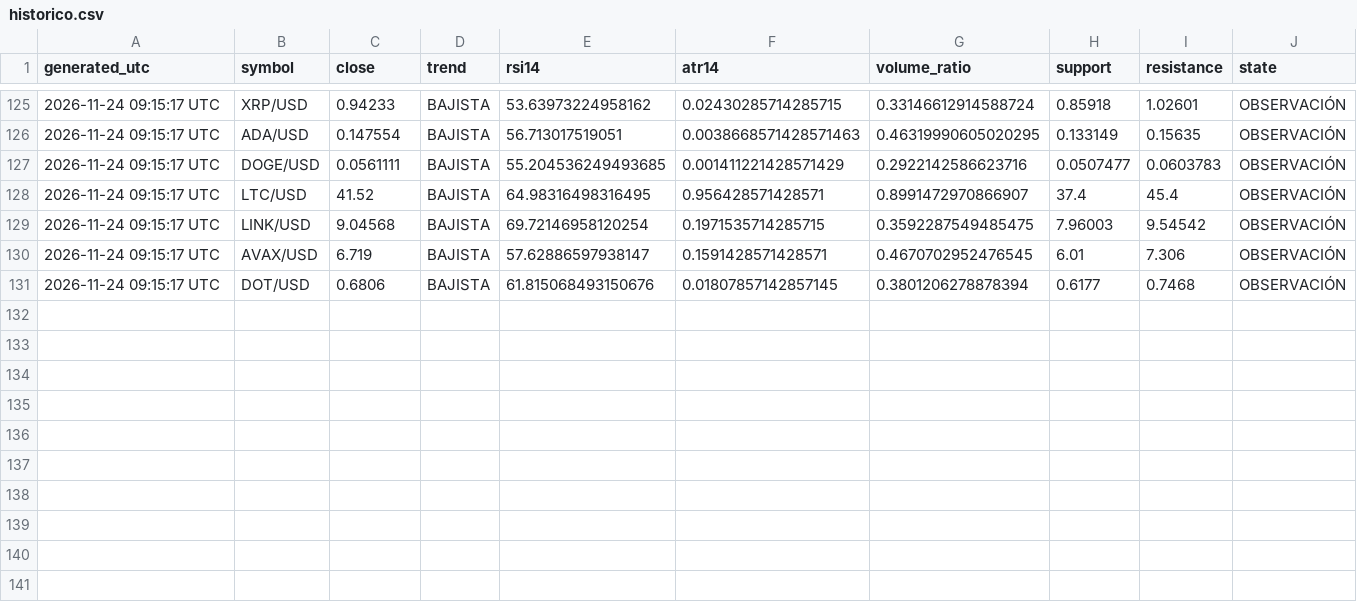
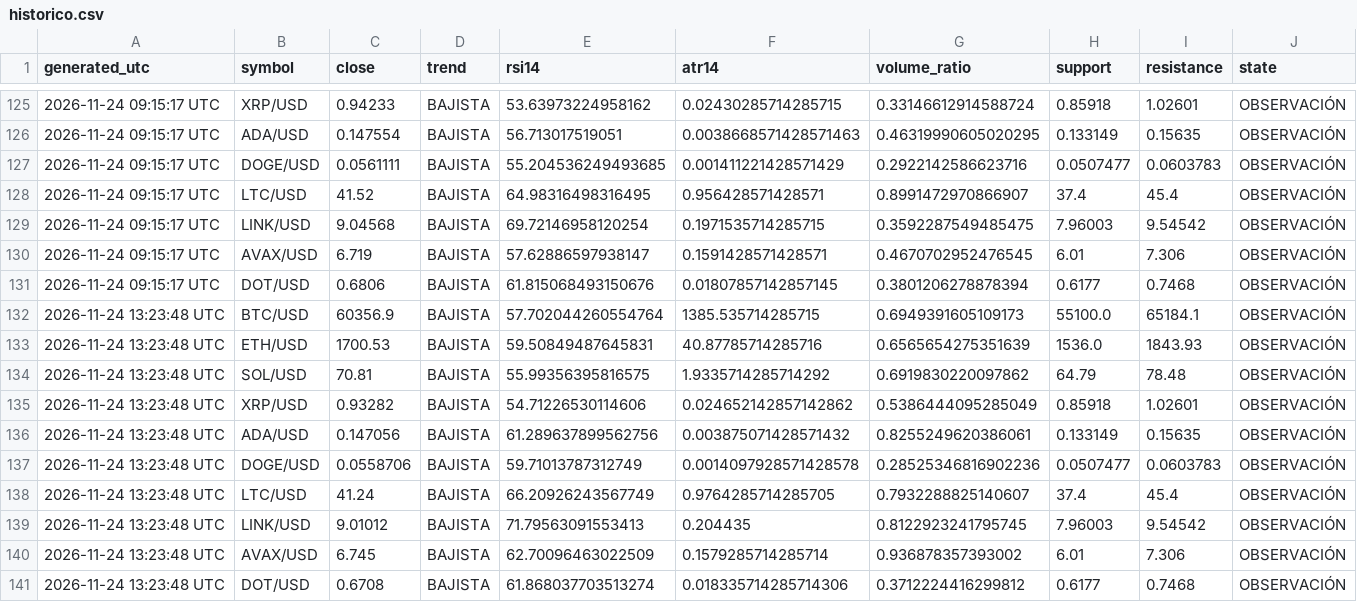
Before and after one commit to alexalcala23aa-cyber/cryptoresearch, a CSV file: reports/historico.csv, drawn as a sheet; only a part is shown, gaps mark what is left out.

```diff
--- a/reports/historico.csv
+++ b/reports/historico.csv
@@ -131 +131,11 @@ generated_utc,symbol,close,trend,rsi14,atr14,volume_ratio,support,resistance,sta
 2026-11-24 09:15:17 UTC,DOT/USD,0.6806,BAJISTA,61.815068493150676,0.01807857142857145,0.3801206278878394,0.6177,0.7468,OBSERVACIÓN
+2026-11-24 13:23:48 UTC,BTC/USD,60356.9,BAJISTA,57.702044260554764,1385.535714285715,0.6949391605109173,55100.0,65184.1,OBSERVACIÓN
+2026-11-24 13:23:48 UTC,ETH/USD,1700.53,BAJISTA,59.50849487645831,40.87785714285716,0.6565654275351639,1536.0,1843.93,OBSERVACIÓN
+2026-11-24 13:23:48 UTC,SOL/USD,70.81,BAJISTA,55.99356395816575,1.9335714285714292,0.6919830220097862,64.79,78.48,OBSERVACIÓN
+2026-11-24 13:23:48 UTC,XRP/USD,0.93282,BAJISTA,54.71226530114606,0.024652142857142862,0.5386444095285049,0.85918,1.02601,OBSERVACIÓN
+2026-11-24 13:23:48 UTC,ADA/USD,0.147056,BAJISTA,61.289637899562756,0.003875071428571432,0.8255249620386061,0.133149,0.15635,OBSERVACIÓN
+2026-11-24 13:23:48 UTC,DOGE/USD,0.0558706,BAJISTA,59.71013787312749,0.0014097928571428578,0.28525346816902236,0.0507477,0.0603783,OBSERVACIÓN
+2026-11-24 13:23:48 UTC,LTC/USD,41.24,BAJISTA,66.20926243567749,0.9764285714285705,0.7932288825140607,37.4,45.4,OBSERVACIÓN
+2026-11-24 13:23:48 UTC,LINK/USD,9.01012,BAJISTA,71.79563091553413,0.204435,0.8122923241795745,7.96003,9.54542,OBSERVACIÓN
+2026-11-24 13:23:48 UTC,AVAX/USD,6.745,BAJISTA,62.70096463022509,0.1579285714285714,0.936878357393002,6.01,7.306,OBSERVACIÓN
+2026-11-24 13:23:48 UTC,DOT/USD,0.6708,BAJISTA,61.868037703513274,0.018335714285714306,0.3712224416299812,0.6177,0.7468,OBSERVACIÓN
```
Also changed, not shown: 1 other file.
